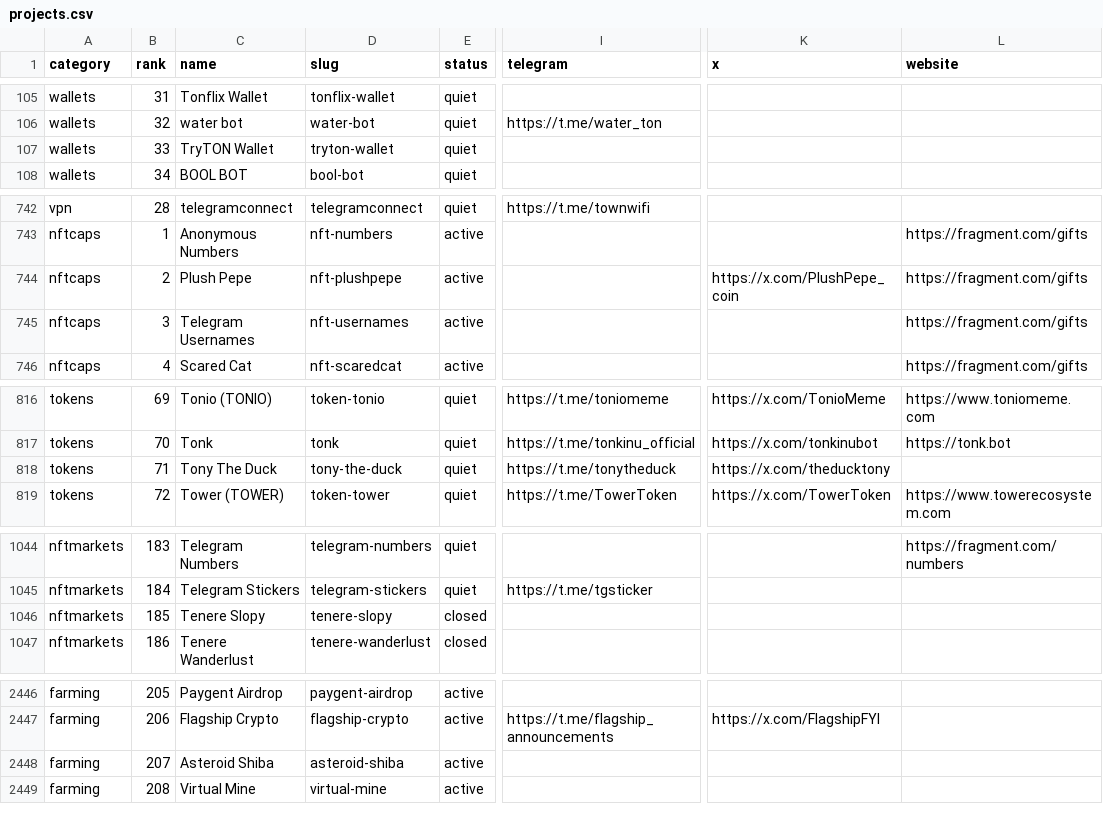
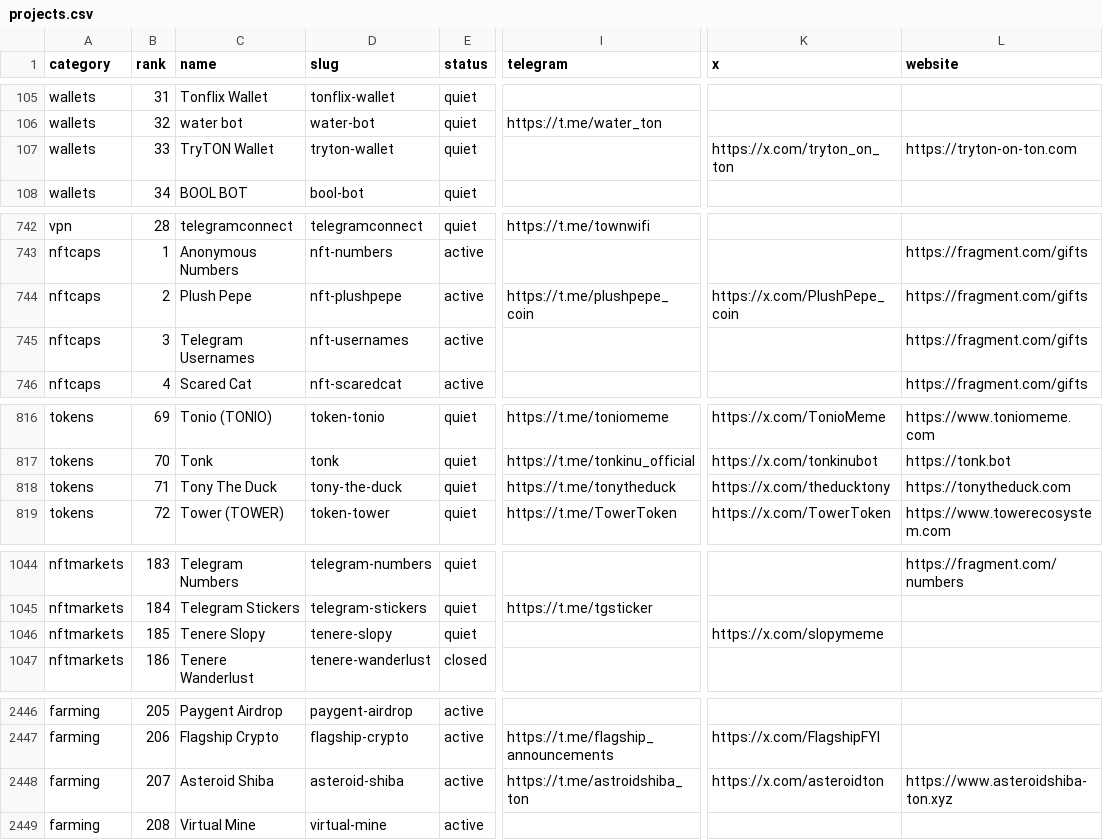
Before and after one commit to vitalikgpt/gram-ecosystem, a CSV file: data/projects.csv, drawn as a sheet; only a part is shown, gaps mark what is left out; the diff covers the shown part only; the diff names each change by its address in the sheet, - before the commit and + after, or states it on an @@ line.

```diff
--- a/data/projects.csv
+++ b/data/projects.csv
-K107 (x): (empty)
+K107 (x): https://x.com/tryton_on_ton
-L107 (website): (empty)
+L107 (website): https://tryton-on-ton.com
-I744 (telegram): (empty)
+I744 (telegram): https://t.me/plushpepe_coin
-L818 (website): (empty)
+L818 (website): https://tonytheduck.com
-E1046 (status): closed
+E1046 (status): quiet
-K1046 (x): (empty)
+K1046 (x): https://x.com/slopymeme
-I2448 (telegram): (empty)
+I2448 (telegram): https://t.me/astroidshiba_ton
-K2448 (x): (empty)
+K2448 (x): https://x.com/asteroidton
-L2448 (website): (empty)
+L2448 (website): https://www.asteroidshiba-ton.xyz
```
Also changed, not shown: 13 edited cells elsewhere in this file, data/link-fixes.csv, 12 other files.
